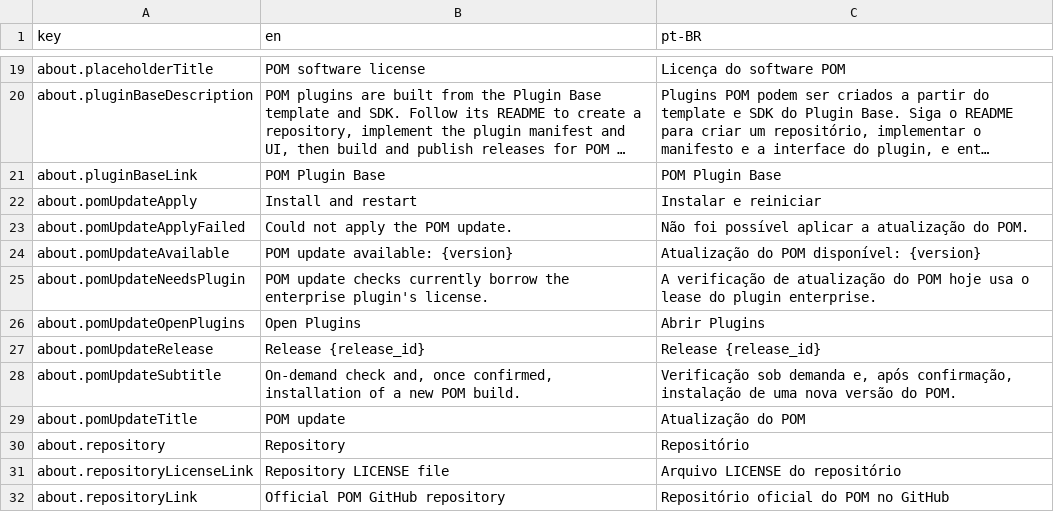
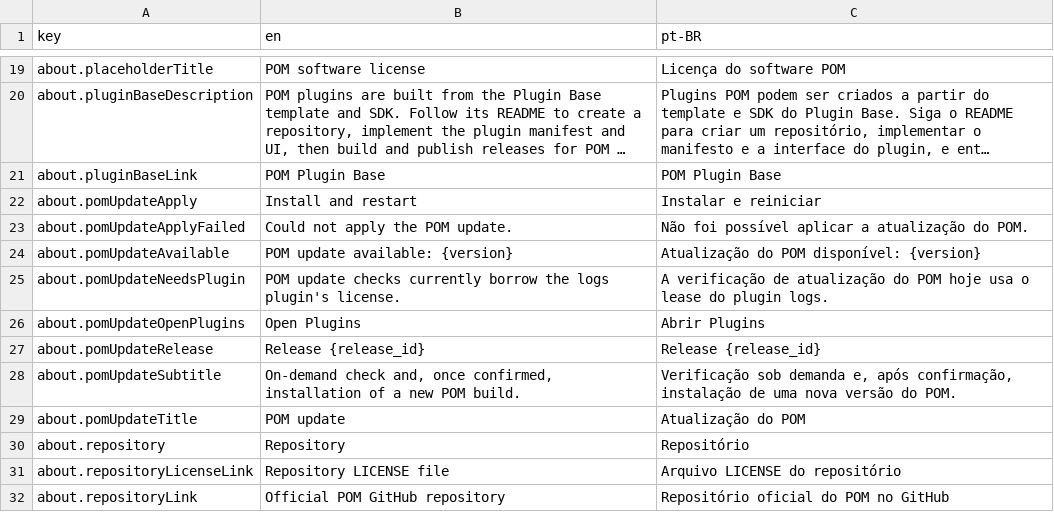
Before and after one commit to pieceofmindcloud/pom, a CSV file: apps/frontend/src/i18n/messages.csv, drawn as a sheet; only a part is shown, gaps mark what is left out; long unchanged cells end in ….

```diff
--- a/apps/frontend/src/i18n/messages.csv
+++ b/apps/frontend/src/i18n/messages.csv
@@ -24,3 +24,3 @@ about.pomUpdateApplyFailed,Could not apply the POM update.,Não foi possível ap
 about.pomUpdateAvailable,POM update available: {version},Atualização do POM disponível: {version}
-about.pomUpdateNeedsPlugin,POM update checks currently borrow the enterprise plugin's license.,A verificação de atualização do POM hoje usa o lease do plugin enterprise.
+about.pomUpdateNeedsPlugin,POM update checks currently borrow the logs plugin's license.,A verificação de atualização do POM hoje usa o lease do plugin logs.
 about.pomUpdateOpenPlugins,Open Plugins,Abrir Plugins
```
Also changed, not shown: 29 other files.
